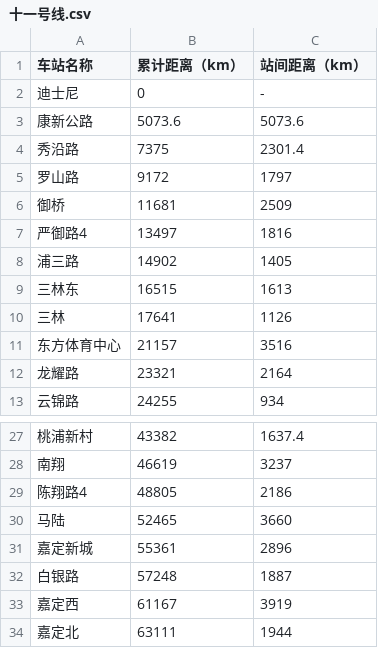
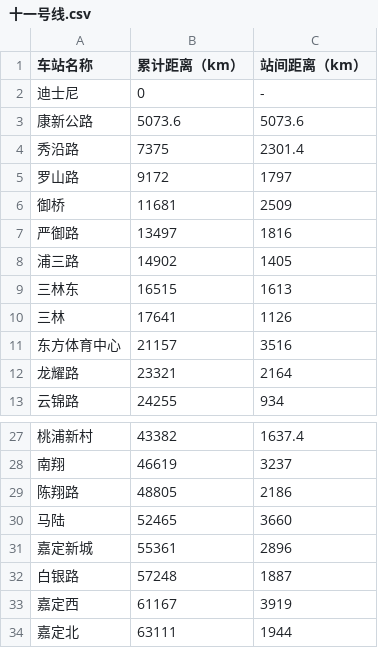
Before and after one commit to helloqiu/subway_network, a CSV file: data/shanghai_metadate/十一号线.csv, drawn as a sheet; only a part is shown, gaps mark what is left out.

```diff
--- a/data/shanghai_metadate/十一号线.csv
+++ b/data/shanghai_metadate/十一号线.csv
@@ -6,3 +6,3 @@
 御桥,11681,2509
-严御路4,13497,1816
+严御路,13497,1816
 浦三路,14902,1405
@@ -28,3 +28,3 @@
 南翔,46619,3237
-陈翔路4,48805,2186
+陈翔路,48805,2186
 马陆,52465,3660
```
Also changed, not shown: data/shanghai_metadate/二号线.csv, data/shanghai_metadate/十三号线.csv, 5 other files.
